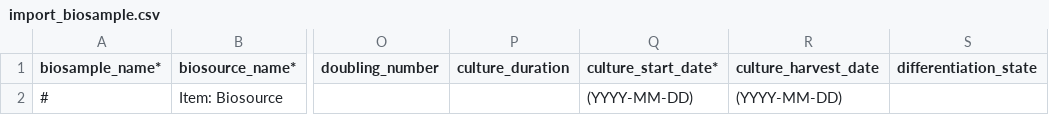
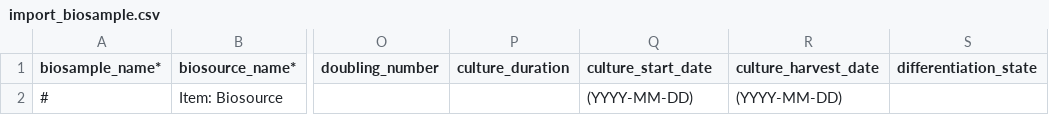
Before and after one commit to LupienLab/ims_docker, a CSV file: ims/metadata/static/import_biosample.csv, drawn as a sheet; only a part is shown, gaps mark what is left out; the diff names each change by its address in the sheet, - before the commit and + after, or states it on an @@ line.

Commit message:
update csv

```diff
--- a/ims/metadata/static/import_biosample.csv
+++ b/ims/metadata/static/import_biosample.csv
-Q1: culture_start_date*
+Q1: culture_start_date
```
